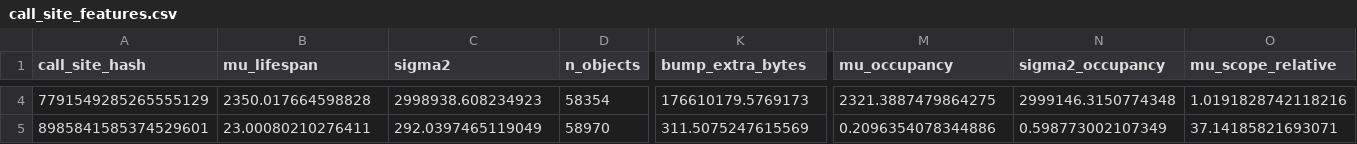
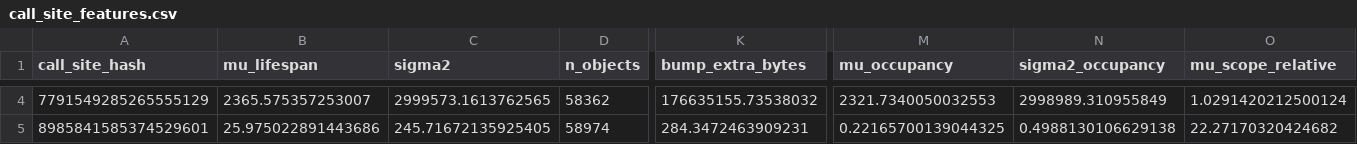
Before and after one commit to Xuinnz/thesis-samm, a CSV file: datasets/shadow-telemetry/intermediate/step5-feature-engineering/call_site_features.csv, drawn as a sheet; only a part is shown, gaps mark what is left out; the diff covers the shown part only; the diff names each change by its address in the sheet, - before the commit and + after, or states it on an @@ line.

Commit message:
data(vm): the VM's routing table and the Layer 1 oracle results
Profiled on samm-bench (t2d-standard-4, asia-southeast1-b) at k = 1.0 for
10 minutes, seed 19870601, and retrained with K = 2. Same decisions as the
laptop's table: batch, cache, ingest, process -> Bump; fetch -> Slab;
aggregate -> System (median overhang 1,323 ms against at most 42 ms).
Ceiling 625.3 MB, floors 437.1 MB, fingerprint unchanged.

Reachability oracle on the training seed and on held-out seed 2025, about
one million Buffers each: every managed site 100 % request-scoped,
aggregate 100 % escaping, 0 % bad, 0 % missed, 0 % ambiguous, and the two
seeds agree on all six sites.

Also the VM's environment record and, in PENDING, the glibc and jemalloc
calibration (989.8 and 880 req/s).

```diff
--- a/datasets/shadow-telemetry/intermediate/step5-feature-engineering/call_site_features.csv
+++ b/datasets/shadow-telemetry/intermediate/step5-feature-engineering/call_site_features.csv
-B4 (mu_lifespan): 2350.017664598828
+B4 (mu_lifespan): 2365.575357253007
-C4 (sigma2): 2998938.608234923
+C4 (sigma2): 2999573.1613762565
-D4 (n_objects): 58354
+D4 (n_objects): 58362
-K4 (bump_extra_bytes): 176610179.5769173
+K4 (bump_extra_bytes): 176635155.73538032
-M4 (mu_occupancy): 2321.3887479864275
+M4 (mu_occupancy): 2321.7340050032553
-N4 (sigma2_occupancy): 2999146.3150774348
+N4 (sigma2_occupancy): 2998989.310955849
-O4 (mu_scope_relative): 1.0191828742118216
+O4 (mu_scope_relative): 1.0291420212500124
-B5 (mu_lifespan): 23.00080210276411
+B5 (mu_lifespan): 25.975022891443686
-C5 (sigma2): 292.0397465119049
+C5 (sigma2): 245.71672135925405
-D5 (n_objects): 58970
+D5 (n_objects): 58974
-K5 (bump_extra_bytes): 311.5075247615569
+K5 (bump_extra_bytes): 284.3472463909231
-M5 (mu_occupancy): 0.2096354078344886
+M5 (mu_occupancy): 0.22165700139044325
-N5 (sigma2_occupancy): 0.598773002107349
+N5 (sigma2_occupancy): 0.4988130106629138
-O5 (mu_scope_relative): 37.14185821693071
+O5 (mu_scope_relative): 22.27170320424682
```
Also changed, not shown: 74 edited cells elsewhere in this file, datasets/shadow-telemetry/intermediate/step6-log-transformation/call_site_features_log_transformed.csv, datasets/shadow-telemetry/intermediate/step7-ml-refinery/call_site_policy_assignment.csv, 21 other files.
